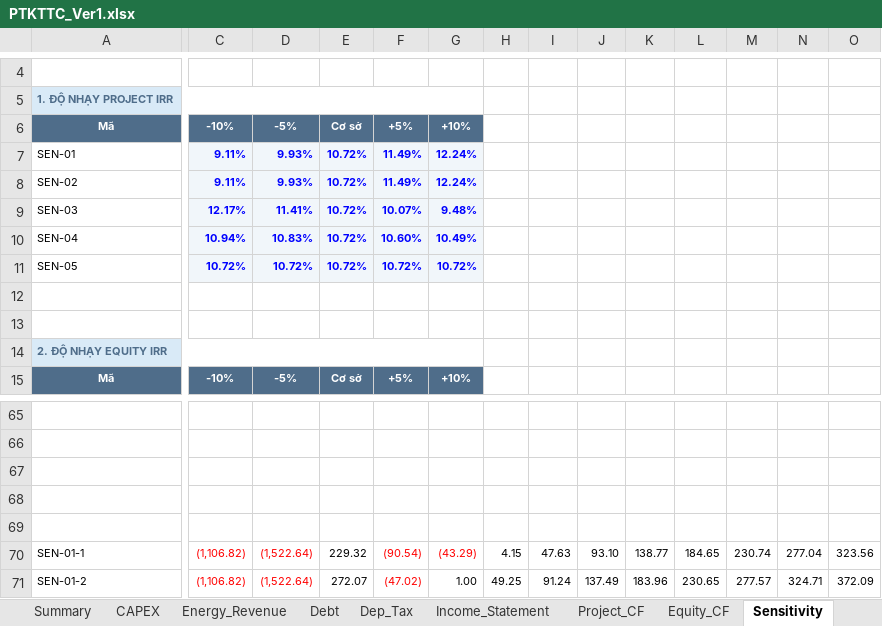
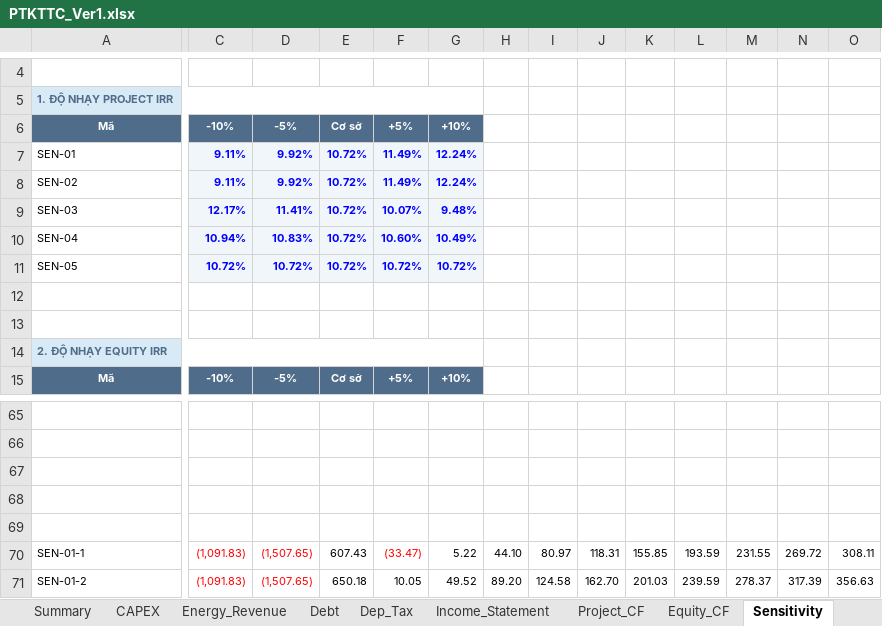
Before and after one commit to Hoang176/Phan-tich-tai-chinh, an Excel workbook: PTKTTC_Ver1.xlsx, sheet Sensitivity, drawn as a sheet; only a part is shown, gaps mark what is left out; values as stored, in another font and other column widths than the file's, no borders; the diff covers the shown part only; the diff names each change by its address in the sheet, - before the commit and + after, or states it on an @@ line.

Commit message:
Update PTKTTC_Ver1.xlsx

```diff
--- a/PTKTTC_Ver1.xlsx (sheet Sensitivity)
+++ b/PTKTTC_Ver1.xlsx (sheet Sensitivity)
-D7:D8: 9.93%
+D7:D8: 9.92%
-C70:C71: (1,106.82)
+C70:C71: (1,091.83)
-D70:D71: (1,522.64)
+D70:D71: (1,507.65)
-E70: 229.32
+E70: 607.43
-F70: (90.54)
+F70: (33.47)
-G70: (43.29)
+G70: 5.22
-G70 text colour: #FF0000
+G70 text colour: black
-H70: 4.15
+H70: 44.10
-I70: 47.63
+I70: 80.97
-J70: 93.10
+J70: 118.31
-K70: 138.77
+K70: 155.85
-L70: 184.65
+L70: 193.59
-M70: 230.74
+M70: 231.55
-N70: 277.04
+N70: 269.72
-O70: 323.56
+O70: 308.11
-E71: 272.07
+E71: 650.18
-F71: (47.02)
+F71: 10.05
-F71 text colour: #FF0000
+F71 text colour: black
-G71: 1.00
+G71: 49.52
-H71: 49.25
+H71: 89.20
-I71: 91.24
+I71: 124.58
-J71: 137.49
+J71: 162.70
-K71: 183.96
+K71: 201.03
-L71: 230.65
+L71: 239.59
-M71: 277.57
+M71: 278.37
-N71: 324.71
+N71: 317.39
-O71: 372.09
+O71: 356.63
```
Also changed, not shown: 5 added rows, 5 removed rows, 924 edited cells and cell formats elsewhere in this sheet, sheet Debt, sheet Dep_Tax, sheet Income_Statement, sheet Equity_CF, sheet Project_CF, sheet Summary, 2 more sheets, formulas that keep their value.
